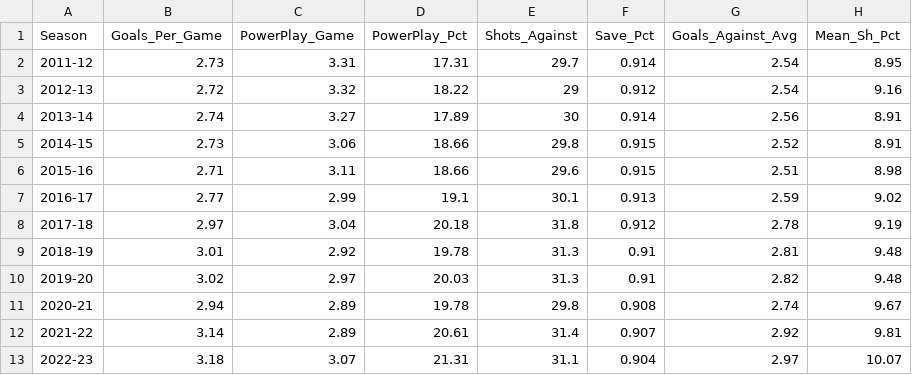
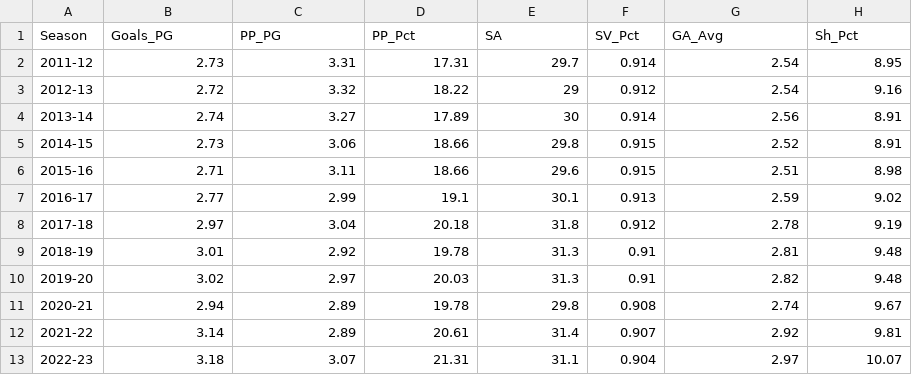
Before and after one commit to thejasonminh/nhlpoints, a CSV file: outputs/data/league_data.csv, drawn as a sheet.

```diff
--- a/outputs/data/league_data.csv
+++ b/outputs/data/league_data.csv
@@ -1,2 +1,2 @@
-Season,Goals_Per_Game,PowerPlay_Game,PowerPlay_Pct,Shots_Against,Save_Pct,Goals_Against_Avg,Mean_Sh_Pct
+Season,Goals_PG,PP_PG,PP_Pct,SA,SV_Pct,GA_Avg,Sh_Pct
 2011-12,2.73,3.31,17.31,29.7,0.914,2.54,8.95
```
Also changed, not shown: outputs/data/master_dmen.csv, outputs/data/master_forwards.csv, 11 other files.
